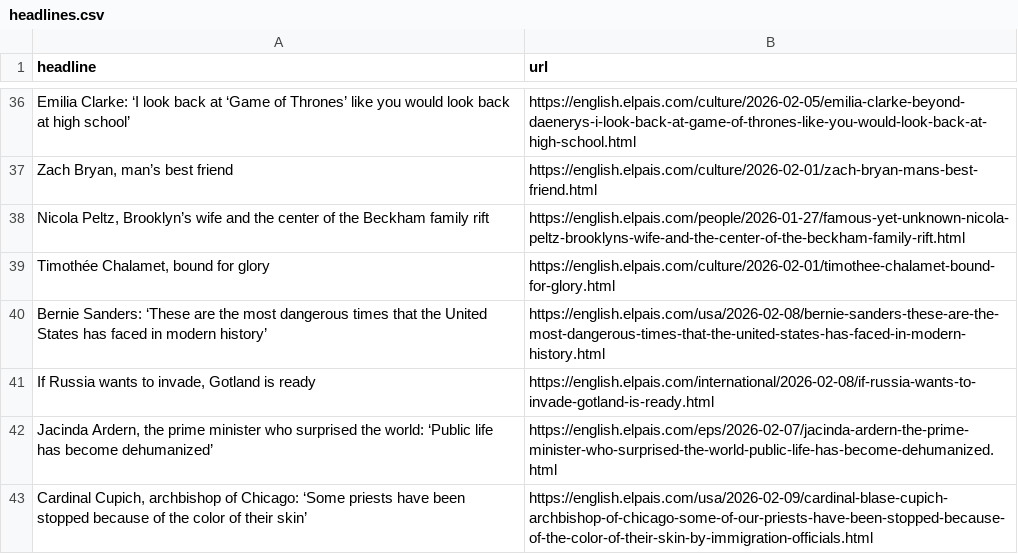
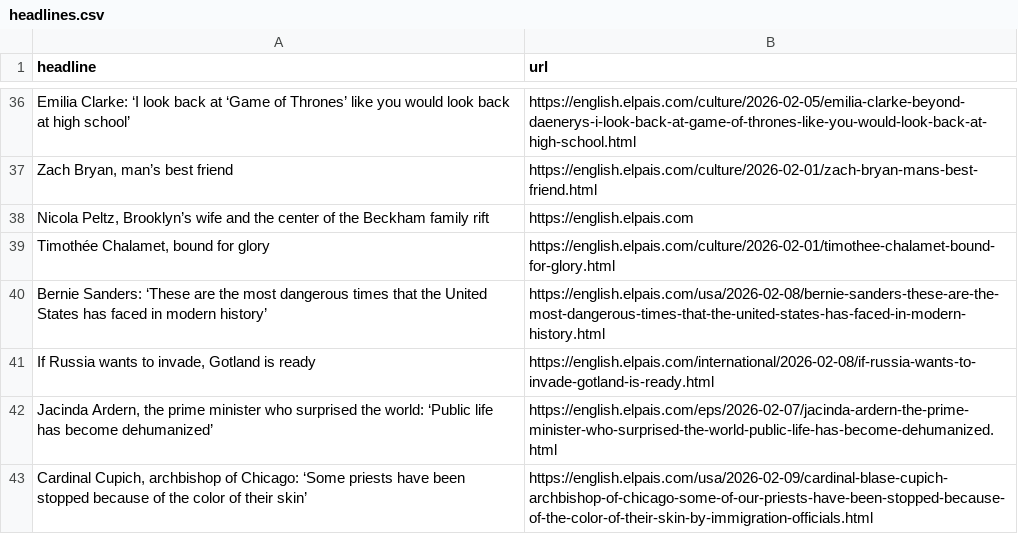
Before and after one commit to berberebecca/el-pais-autoscraper, a CSV file: headlines.csv, drawn as a sheet; only a part is shown, gaps mark what is left out.

```diff
--- a/headlines.csv
+++ b/headlines.csv
@@ -37,3 +37,3 @@ Emilia Clarke: ‘I look back at ‘Game of Thrones’ like you would look back
 "Zach Bryan, man’s best friend",https://english.elpais.com/culture/2026-02-01/zach-bryan-mans-best-friend.html
-"Nicola Peltz, Brooklyn’s wife and the center of the Beckham family rift",https://english.elpais.com/people/2026-01-27/famous-yet-unknown-nicola-peltz-brooklyns-wife-and-the-center-of-the-beckham-family-rift.html
+"Nicola Peltz, Brooklyn’s wife and the center of the Beckham family rift",https://english.elpais.com
 "Timothée Chalamet, bound for glory ",https://english.elpais.com/culture/2026-02-01/timothee-chalamet-bound-for-glory.html
```
